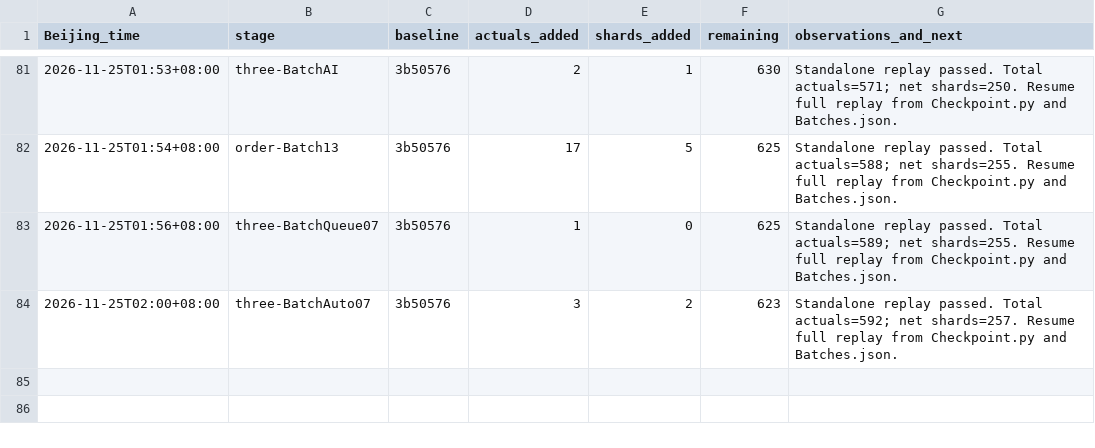
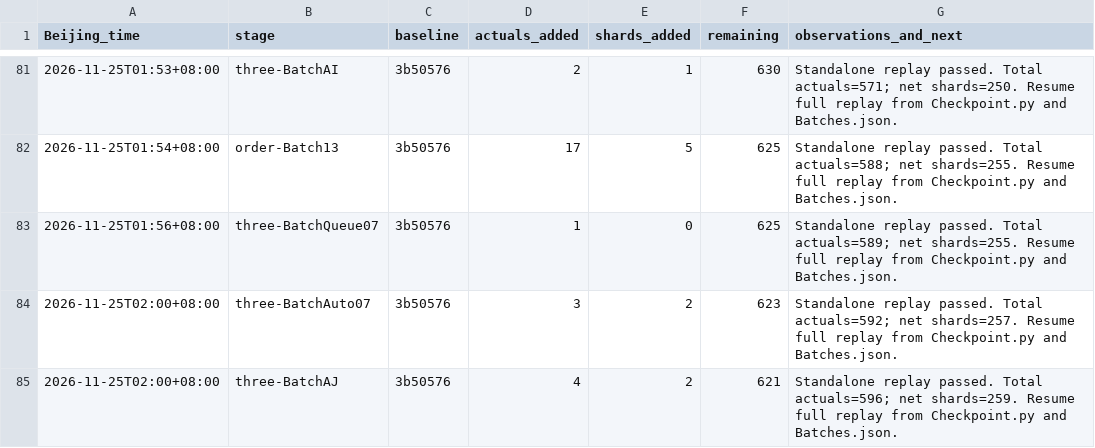
Before and after one commit to stormwhip/PerfectNumbers, a TSV file: Research/NightMerge/RunLog.tsv, drawn as a sheet; only a part is shown, gaps mark what is left out; the diff names each change by its address in the sheet, - before the commit and + after, or states it on an @@ line.

Commit message:
Checkpoint three/BatchAJ: 4 more verified exponents, 2 net shards

```diff
--- a/Research/NightMerge/RunLog.tsv
+++ b/Research/NightMerge/RunLog.tsv
+row 85: 2026-11-25T02:00+08:00 | three-BatchAJ | 3b50576 | 4 | 2 | 621 | Standalone replay passed. Total actuals=596; net shards=259. Resume full replay from Checkpoint.py and Batches.json.
```
Also changed, not shown: 4 other files.
